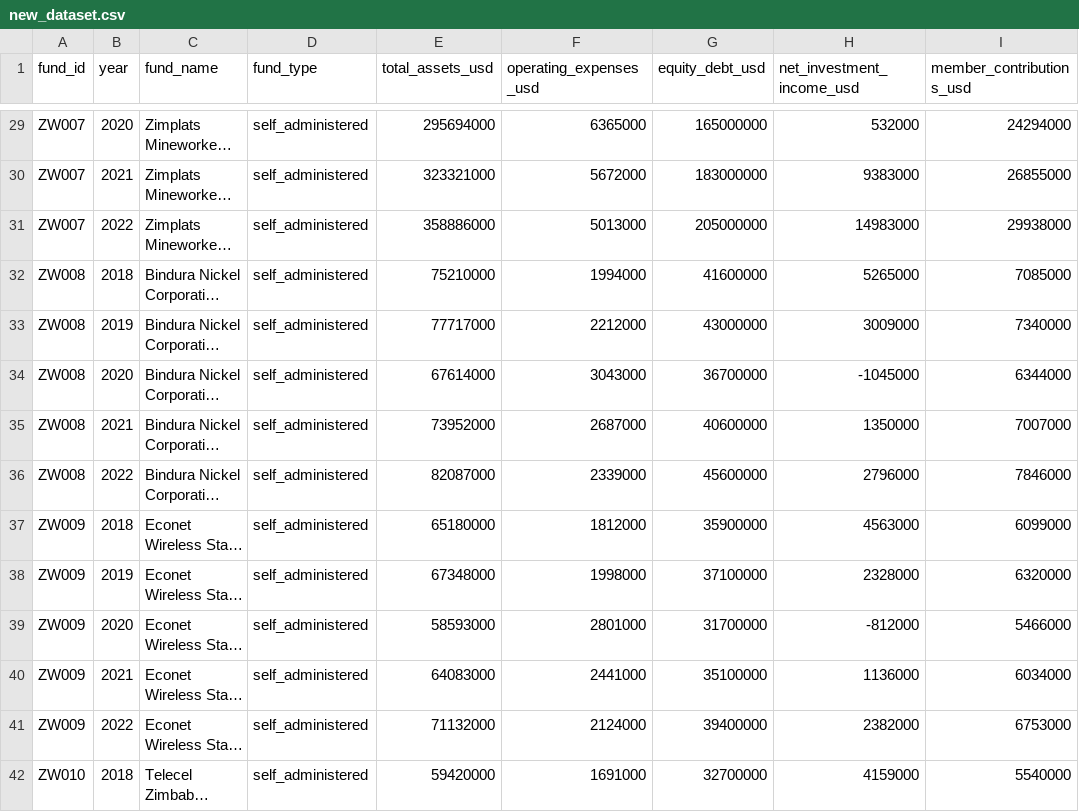
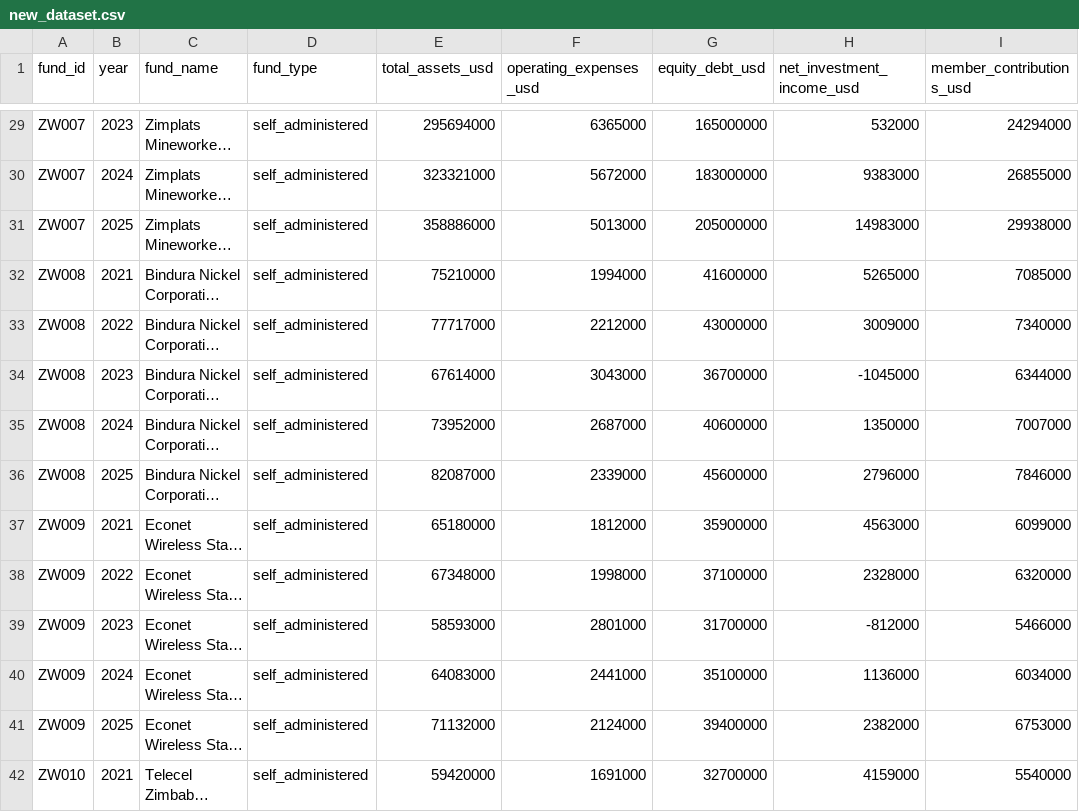
Before and after one commit to worshix/pension-efficiency-toolkit, a CSV file: new_dataset.csv, drawn as a sheet; only a part is shown, gaps mark what is left out; long unchanged cells end in …; the diff covers the shown part only; the diff names each change by its address in the sheet, - before the commit and + after, or states it on an @@ line.

```diff
--- a/new_dataset.csv
+++ b/new_dataset.csv
-B29 (year): 2020
+B29 (year): 2023
-B30 (year): 2021
+B30 (year): 2024
-B31 (year): 2022
+B31 (year): 2025
-B32 (year): 2018
+B32 (year): 2021
-B33 (year): 2019
+B33 (year): 2022
-B34 (year): 2020
+B34 (year): 2023
-B35 (year): 2021
+B35 (year): 2024
-B36 (year): 2022
+B36 (year): 2025
-B37 (year): 2018
+B37 (year): 2021
-B38 (year): 2019
+B38 (year): 2022
-B39 (year): 2020
+B39 (year): 2023
-B40 (year): 2021
+B40 (year): 2024
-B41 (year): 2022
+B41 (year): 2025
-B42 (year): 2018
+B42 (year): 2021
```
Also changed, not shown: 81 edited cells elsewhere in this file, 1 other file.
